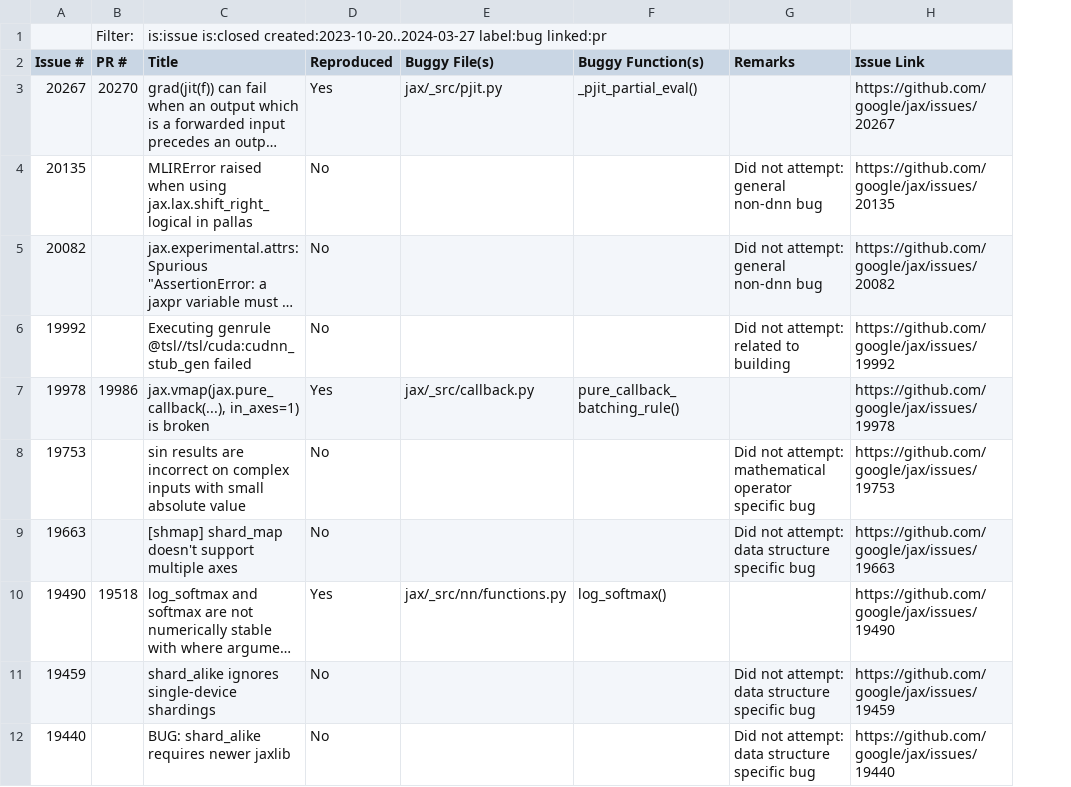
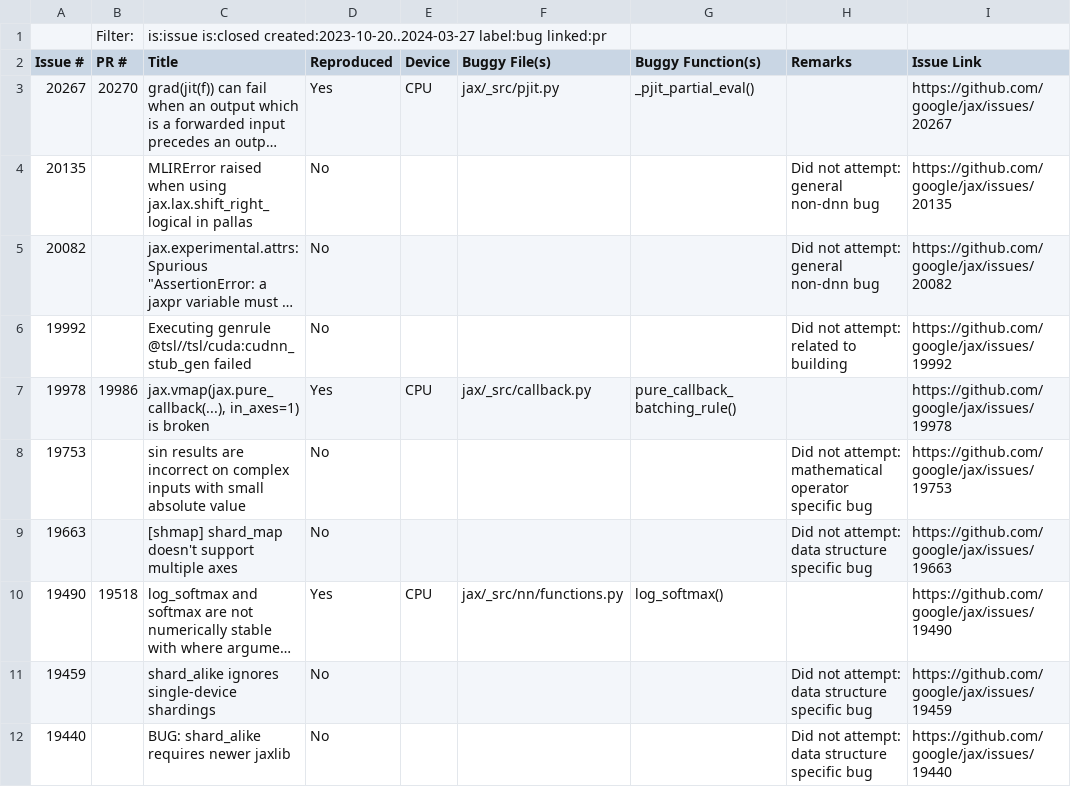
Before and after one commit to ncsu-swat/bugsindlls, a CSV file: bug_dataset_jax.csv, drawn as a sheet; only a part is shown; long unchanged cells end in …; the diff names each change by its address in the sheet, - before the commit and + after, or states it on an @@ line.

```diff
--- a/bug_dataset_jax.csv
+++ b/bug_dataset_jax.csv
+column E (Device), rows 3-10: CPU |  |  |  | CPU |  |  | CPU
```
Also changed, not shown: 10 other files.
